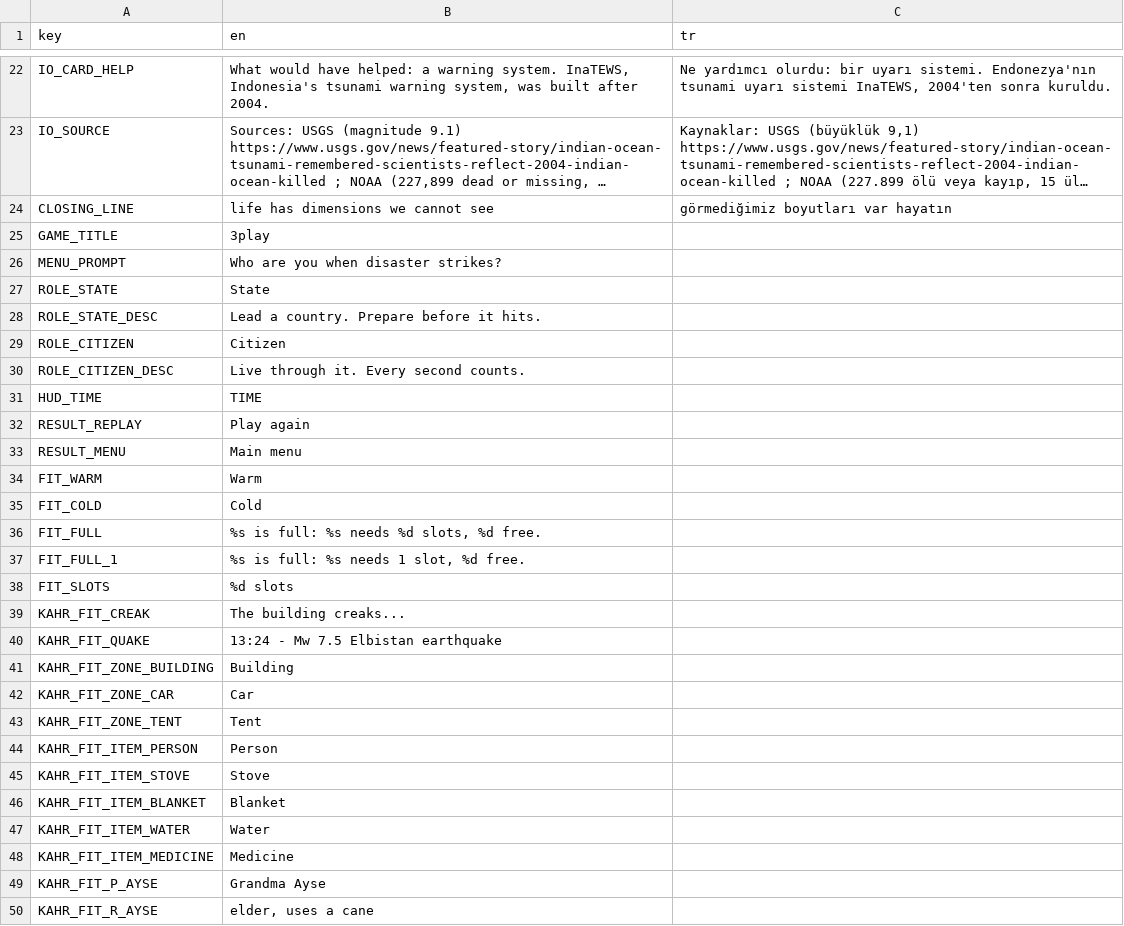
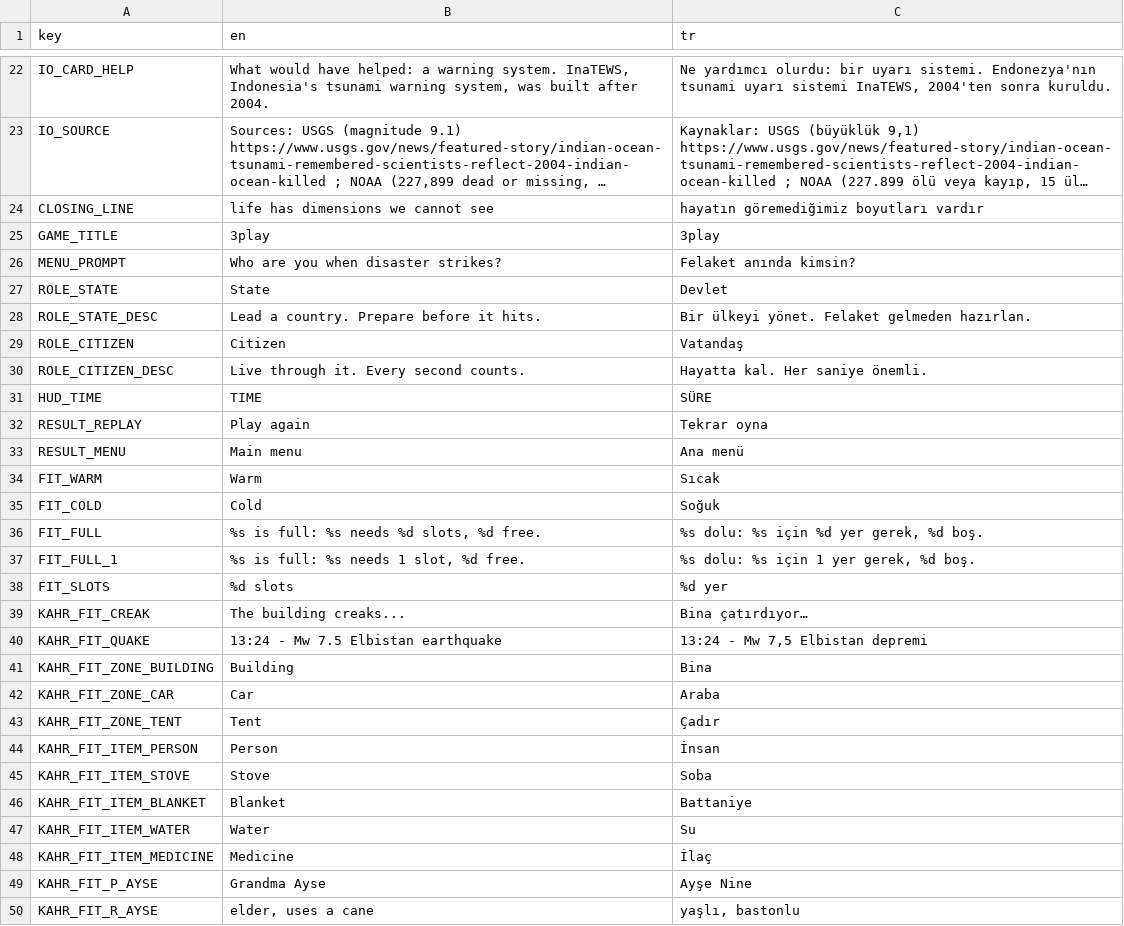
Before and after one commit to memoksin/3play, a CSV file: locale/strings.csv, drawn as a sheet; only a part is shown, gaps mark what is left out; long unchanged cells end in …; the diff covers the shown part only; the diff names each change by its address in the sheet, - before the commit and + after, or states it on an @@ line.

Commit message:
feat: Turkish translations for all game text

```diff
--- a/locale/strings.csv
+++ b/locale/strings.csv
-C24 (tr): görmediğimiz boyutları var hayatın
+C24 (tr): hayatın göremediğimiz boyutları vardır
-C25 (tr): (empty)
+C25 (tr): 3play
-C26 (tr): (empty)
+C26 (tr): Felaket anında kimsin?
-C27 (tr): (empty)
+C27 (tr): Devlet
-C28 (tr): (empty)
+C28 (tr): Bir ülkeyi yönet. Felaket gelmeden hazırlan.
-C29 (tr): (empty)
+C29 (tr): Vatandaş
-C30 (tr): (empty)
+C30 (tr): Hayatta kal. Her saniye önemli.
-C31 (tr): (empty)
+C31 (tr): SÜRE
-C32 (tr): (empty)
+C32 (tr): Tekrar oyna
-C33 (tr): (empty)
+C33 (tr): Ana menü
-C34 (tr): (empty)
+C34 (tr): Sıcak
-C35 (tr): (empty)
+C35 (tr): Soğuk
-C36 (tr): (empty)
+C36 (tr): %s dolu: %s için %d yer gerek, %d boş.
-C37 (tr): (empty)
+C37 (tr): %s dolu: %s için 1 yer gerek, %d boş.
-C38 (tr): (empty)
+C38 (tr): %d yer
-C39 (tr): (empty)
+C39 (tr): Bina çatırdıyor…
-C40 (tr): (empty)
+C40 (tr): 13:24 - Mw 7,5 Elbistan depremi
-C41 (tr): (empty)
+C41 (tr): Bina
-C42 (tr): (empty)
+C42 (tr): Araba
-C43 (tr): (empty)
+C43 (tr): Çadır
-C44 (tr): (empty)
+C44 (tr): İnsan
-C45 (tr): (empty)
+C45 (tr): Soba
-C46 (tr): (empty)
+C46 (tr): Battaniye
-C47 (tr): (empty)
+C47 (tr): Su
-C48 (tr): (empty)
+C48 (tr): İlaç
-C49 (tr): (empty)
+C49 (tr): Ayşe Nine
-C50 (tr): (empty)
+C50 (tr): yaşlı, bastonlu
```
Also changed, not shown: 4 added rows and 76 edited cells elsewhere in this file, 4 other files.
